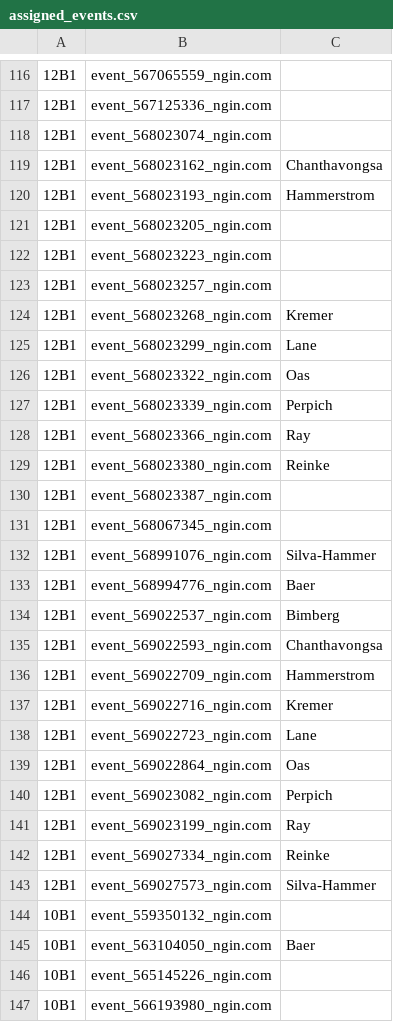
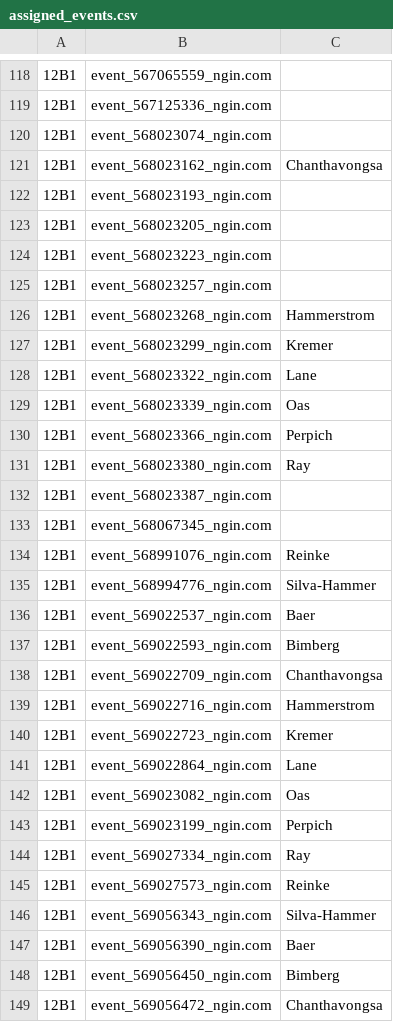
Before and after one commit to norm0/lockerroom, a CSV file: assigned_events.csv, drawn as a sheet; only a part is shown, gaps mark what is left out; the shorter side is filled out with more unchanged rows; addresses are those after the commit; the diff covers the shown part only; the diff names each change by its address in the sheet, - before the commit and + after, or states it on an @@ line.

```diff
--- a/assigned_events.csv
+++ b/assigned_events.csv
-C122: Hammerstrom
+C122: (empty)
-C126: Kremer
+C126: Hammerstrom
-C127: Lane
+C127: Kremer
-C128: Oas
+C128: Lane
-C129: Perpich
+C129: Oas
-C130: Ray
+C130: Perpich
-C131: Reinke
+C131: Ray
-C134: Silva-Hammer
+C134: Reinke
-C135: Baer
+C135: Silva-Hammer
-C136: Bimberg
+C136: Baer
-C137: Chanthavongsa
+C137: Bimberg
-C138: Hammerstrom
+C138: Chanthavongsa
-C139: Kremer
+C139: Hammerstrom
-C140: Lane
+C140: Kremer
-C141: Oas
+C141: Lane
-C142: Perpich
+C142: Oas
-C143: Ray
+C143: Perpich
-C144: Reinke
+C144: Ray
-C145: Silva-Hammer
+C145: Reinke
+row 146: 12B1 | event_569056343_ngin.com | Silva-Hammer
+row 147: 12B1 | event_569056390_ngin.com | Baer
+row 148: 12B1 | event_569056450_ngin.com | Bimberg
+row 149: 12B1 | event_569056472_ngin.com | Chanthavongsa
```
Also changed, not shown: 7 added rows and 48 edited cells elsewhere in this file, 4 other files.
